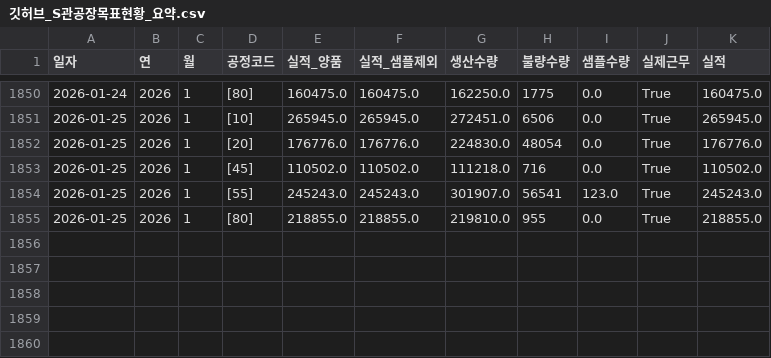
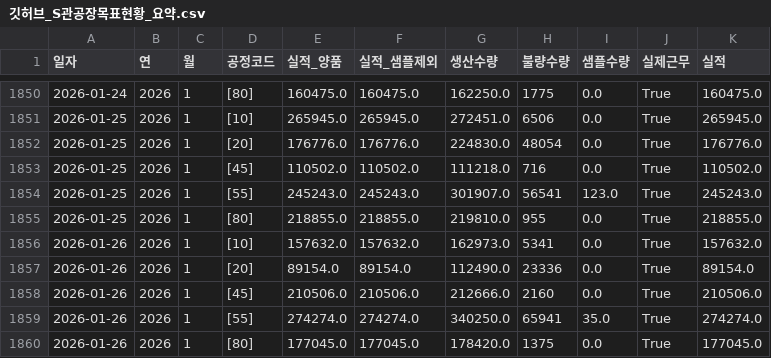
Before and after one commit to lcmin16-prog/S-Plant-Dashboard, a CSV file: 깃허브_S관공장목표현황_요약.csv, drawn as a sheet; only a part is shown, gaps mark what is left out; the diff names each change by its address in the sheet, - before the commit and + after, or states it on an @@ line.

```diff
--- a/깃허브_S관공장목표현황_요약.csv
+++ b/깃허브_S관공장목표현황_요약.csv
+row 1856: 2026-01-26 | 2026 | 1 | [10] | 157632.0 | 157632.0 | 162973.0 | 5341 | 0.0 | True | 157632.0
+row 1857: 2026-01-26 | 2026 | 1 | [20] | 89154.0 | 89154.0 | 112490.0 | 23336 | 0.0 | True | 89154.0
+row 1858: 2026-01-26 | 2026 | 1 | [45] | 210506.0 | 210506.0 | 212666.0 | 2160 | 0.0 | True | 210506.0
+row 1859: 2026-01-26 | 2026 | 1 | [55] | 274274.0 | 274274.0 | 340250.0 | 65941 | 35.0 | True | 274274.0
+row 1860: 2026-01-26 | 2026 | 1 | [80] | 177045.0 | 177045.0 | 178420.0 | 1375 | 0.0 | True | 177045.0
```
Also changed, not shown: 깃허브_C관접착지원_요약.csv, 1 other file.
